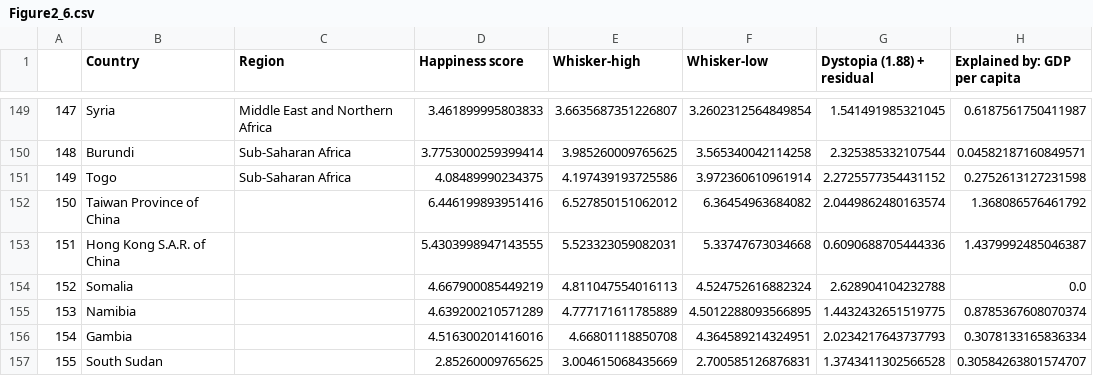
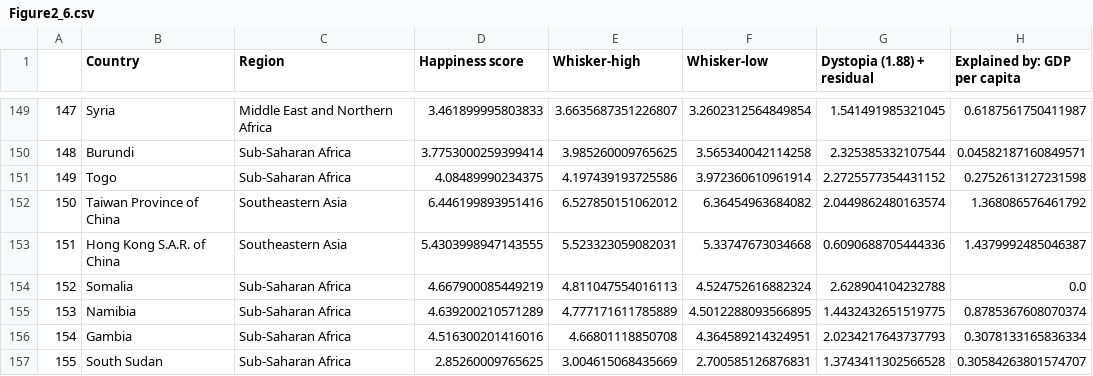
Before and after one commit to angela1C/Programming-for-Data-Analysis-Simulation-Project-2019, a CSV file: data/Figure2_6.csv, drawn as a sheet; only a part is shown, gaps mark what is left out; the diff names each change by its address in the sheet, - before the commit and + after, or states it on an @@ line.

Commit message:
review part 1, testing for normality of the variables and simulating data for 2 variables

```diff
--- a/data/Figure2_6.csv
+++ b/data/Figure2_6.csv
-C152:C153 (Region): (empty)
+C152:C153 (Region): Southeastern Asia
-C154:C157 (Region): (empty)
+C154:C157 (Region): Sub-Saharan Africa
```
Also changed, not shown: 1 other file.
